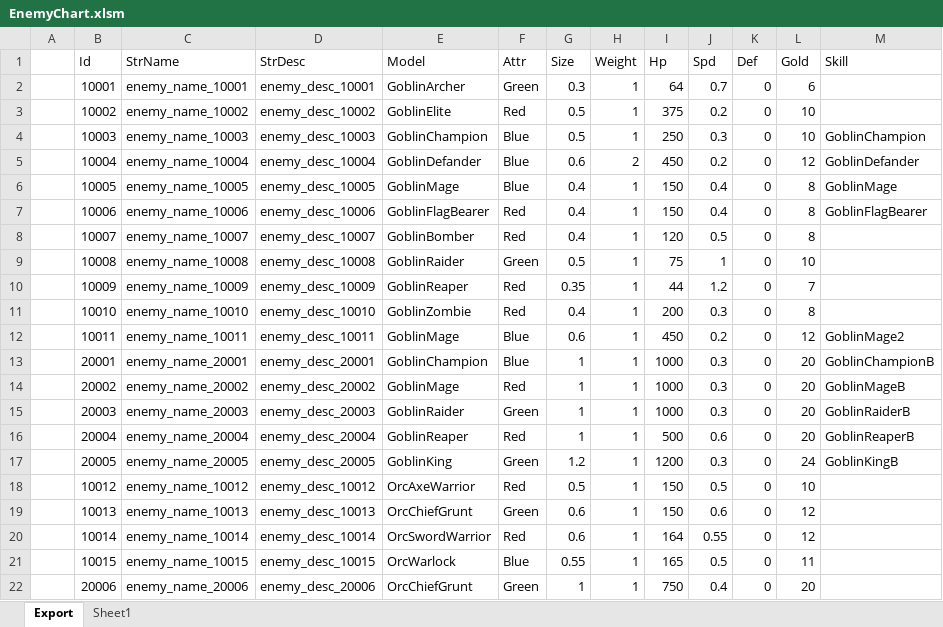
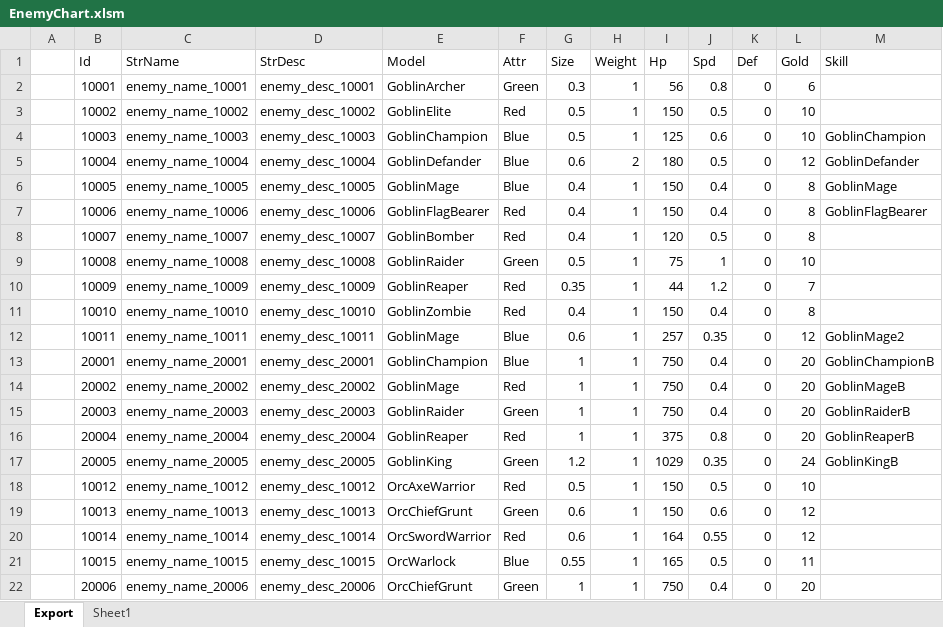
Before and after one commit to BlindBullet/ProjectDF, an Excel workbook: Assets/DataTables~/EnemyChart.xlsm, sheet Export, drawn as a sheet; only a part is shown; values as stored, in another font and other column widths than the file's, no borders; charts and pictures not drawn; the diff names each change by its address in the sheet, - before the commit and + after, or states it on an @@ line.

```diff
--- a/Assets/DataTables~/EnemyChart.xlsm (sheet Export)
+++ b/Assets/DataTables~/EnemyChart.xlsm (sheet Export)
-I2 (Hp): 64
+I2 (Hp): 56
-J2 (Spd): 0.7
+J2 (Spd): 0.8
-I3 (Hp): 375
+I3 (Hp): 150
-J3 (Spd): 0.2
+J3 (Spd): 0.5
-I4 (Hp): 250
+I4 (Hp): 125
-J4 (Spd): 0.3
+J4 (Spd): 0.6
-I5 (Hp): 450
+I5 (Hp): 180
-J5 (Spd): 0.2
+J5 (Spd): 0.5
-I11 (Hp): 200
+I11 (Hp): 150
-J11 (Spd): 0.3
+J11 (Spd): 0.4
-I12 (Hp): 450
+I12 (Hp): 257
-J12 (Spd): 0.2
+J12 (Spd): 0.35
-I13:I15 (Hp): 1000
+I13:I15 (Hp): 750
-J13:J15 (Spd): 0.3
+J13:J15 (Spd): 0.4
-I16 (Hp): 500
+I16 (Hp): 375
-J16 (Spd): 0.6
+J16 (Spd): 0.8
-I17 (Hp): 1200
+I17 (Hp): 1029
-J17 (Spd): 0.3
+J17 (Spd): 0.35
```
Also changed, not shown: charts or pictures, Assets/DataTables~/RelicChart.xlsm, Assets/DataTables~/StringChart.xlsm, 7 other files.
